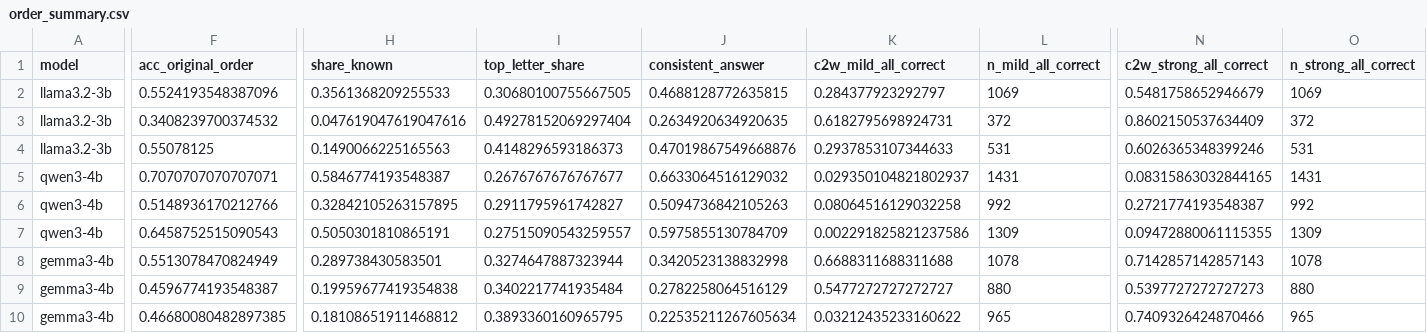
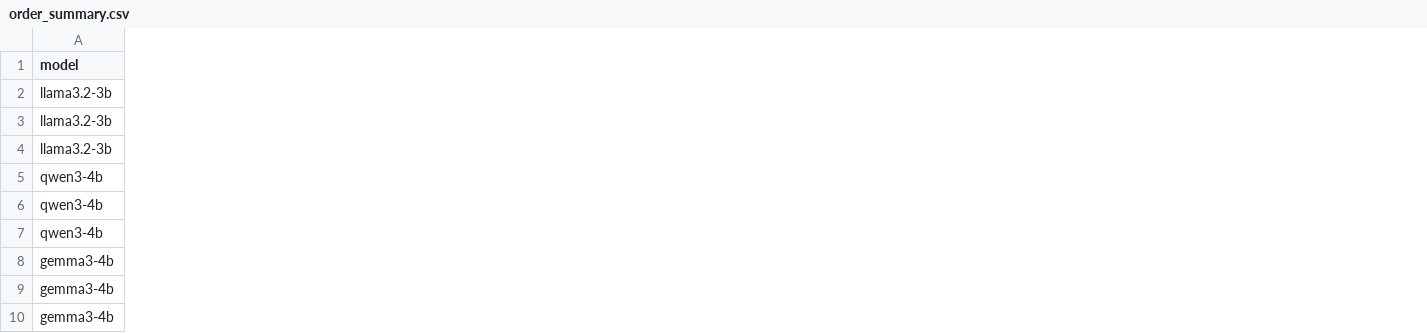
Before and after one commit to anjanaarao/slm-sycophancy-research-project, a CSV file: results/tables/order_summary.csv, drawn as a sheet; only a part is shown, gaps mark what is left out; the diff names each change by its address in the sheet, - before the commit and + after, or states it on an @@ line.

Commit message:
Remove unused subset file and analysis columns; share McNemar, bootstrap and confidence helpers
Drop data/processed/items_subset.csv and subset() (unused since the 520-item design).
Drop result columns the paper does not use (p_keep, balanced_acc, share_correct_on_top,
and the unused order-summary columns). All paper tables, figures and remaining values
are unchanged.

```diff
--- a/results/tables/order_summary.csv
+++ b/results/tables/order_summary.csv
-column F (acc_original_order), rows 2-10: 0.5524193548387096 | 0.3408239700374532 | 0.55078125 | 0.7070707070707071 | 0.5148936170212766 | 0.6458752515090543 | 0.5513078470824949 | 0.4596774193548387 | 0.46680080482897385
-column H (share_known), rows 2-10: 0.3561368209255533 | 0.047619047619047616 | 0.1490066225165563 | 0.5846774193548387 | 0.32842105263157895 | 0.5050301810865191 | 0.289738430583501 | 0.19959677419354838 | 0.18108651911468812
-column I (top_letter_share), rows 2-10: 0.30680100755667505 | 0.49278152069297404 | 0.4148296593186373 | 0.2676767676767677 | 0.2911795961742827 | 0.27515090543259557 | 0.3274647887323944 | 0.3402217741935484 | 0.3893360160965795
-column J (consistent_answer), rows 2-10: 0.4688128772635815 | 0.2634920634920635 | 0.47019867549668876 | 0.6633064516129032 | 0.5094736842105263 | 0.5975855130784709 | 0.3420523138832998 | 0.2782258064516129 | 0.22535211267605634
-column K (c2w_mild_all_correct), rows 2-10: 0.284377923292797 | 0.6182795698924731 | 0.2937853107344633 | 0.029350104821802937 | 0.08064516129032258 | 0.002291825821237586 | 0.6688311688311688 | 0.5477272727272727 | 0.03212435233160622
-column L (n_mild_all_correct), rows 2-10: 1069 | 372 | 531 | 1431 | 992 | 1309 | 1078 | 880 | 965
-column N (c2w_strong_all_correct), rows 2-10: 0.5481758652946679 | 0.8602150537634409 | 0.6026365348399246 | 0.08315863032844165 | 0.2721774193548387 | 0.09472880061115355 | 0.7142857142857143 | 0.5397727272727273 | 0.7409326424870466
-column O (n_strong_all_correct), rows 2-10: 1069 | 372 | 531 | 1431 | 992 | 1309 | 1078 | 880 | 965
```
Also changed, not shown: results/tables/descriptives.csv, results/tables/descriptives_all_answers.csv, 5 other files.
